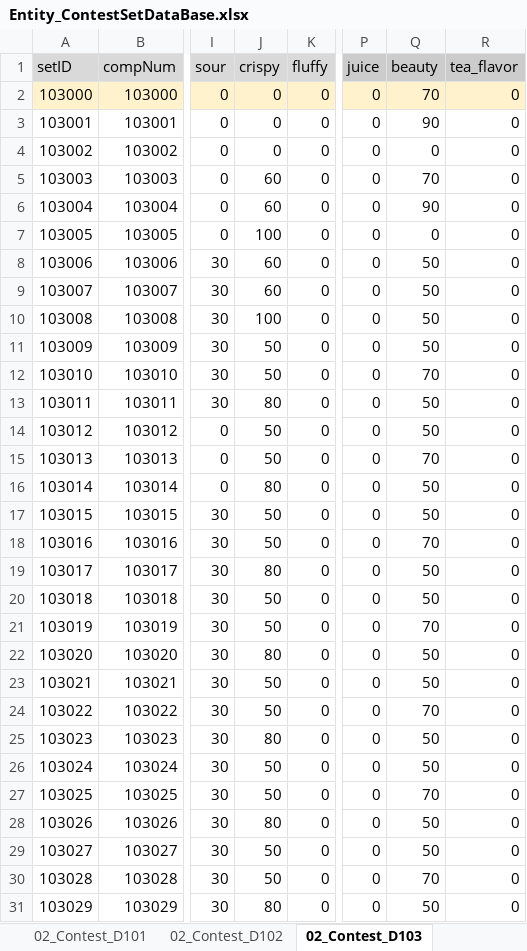
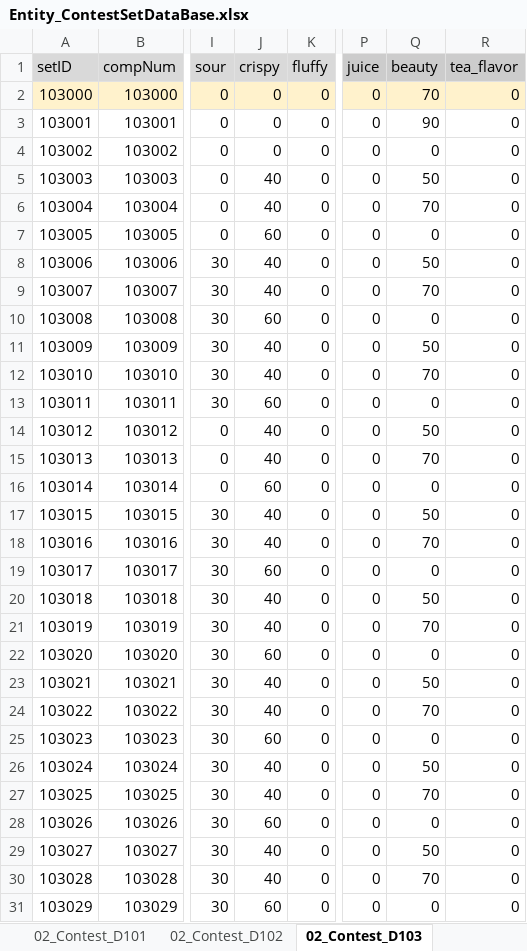
Before and after one commit to matoarita/Okashi_Atlier2, an Excel workbook: Assets/Resources/Excel/Entity_ContestSetDataBase.xlsx, sheet 02_Contest_D103, drawn as a sheet; only a part is shown, gaps mark what is left out; values as stored, in another font and other column widths than the file's, no borders; the diff covers the shown part only; the diff names each change by its address in the sheet, - before the commit and + after, or states it on an @@ line.

```diff
--- a/Assets/Resources/Excel/Entity_ContestSetDataBase.xlsx (sheet 02_Contest_D103)
+++ b/Assets/Resources/Excel/Entity_ContestSetDataBase.xlsx (sheet 02_Contest_D103)
-J5:J6 (crispy): 60
+J5:J6 (crispy): 40
-Q5 (beauty): 70
+Q5 (beauty): 50
-Q6 (beauty): 90
+Q6 (beauty): 70
-J7 (crispy): 100
+J7 (crispy): 60
-J8:J9 (crispy): 60
+J8:J9 (crispy): 40
-Q9 (beauty): 50
+Q9 (beauty): 70
-J10 (crispy): 100
+J10 (crispy): 60
-Q10 (beauty): 50
+Q10 (beauty): 0
-J11:J12 (crispy): 50
+J11:J12 (crispy): 40
-J13 (crispy): 80
+J13 (crispy): 60
-Q13 (beauty): 50
+Q13 (beauty): 0
-J14:J15 (crispy): 50
+J14:J15 (crispy): 40
-J16 (crispy): 80
+J16 (crispy): 60
-Q16 (beauty): 50
+Q16 (beauty): 0
-J17:J18 (crispy): 50
+J17:J18 (crispy): 40
-J19 (crispy): 80
+J19 (crispy): 60
-Q19 (beauty): 50
+Q19 (beauty): 0
-J20:J21 (crispy): 50
+J20:J21 (crispy): 40
-J22 (crispy): 80
+J22 (crispy): 60
-Q22 (beauty): 50
+Q22 (beauty): 0
-J23:J24 (crispy): 50
+J23:J24 (crispy): 40
-J25 (crispy): 80
+J25 (crispy): 60
-Q25 (beauty): 50
+Q25 (beauty): 0
-J26:J27 (crispy): 50
+J26:J27 (crispy): 40
-J28 (crispy): 80
+J28 (crispy): 60
-Q28 (beauty): 50
+Q28 (beauty): 0
-J29:J30 (crispy): 50
+J29:J30 (crispy): 40
-J31 (crispy): 80
+J31 (crispy): 60
-Q31 (beauty): 50
+Q31 (beauty): 0
```
Also changed, not shown: 8 edited cells elsewhere in this sheet, sheet 02_Contest_D401, sheet 02_Contest_D403, sheet 02_Contest_D402, Assets/Resources/Excel/Entity_ContestStartListDataBase.xlsx, Assets/Resources/Excel/Entity_matplaceItemDataBase.xlsx, 38 other files.
